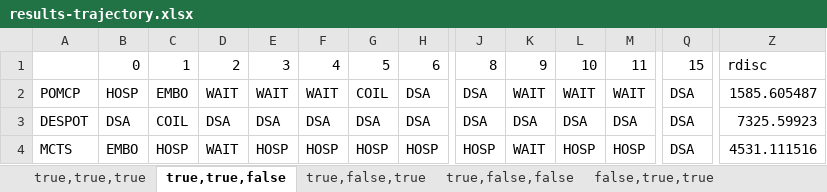
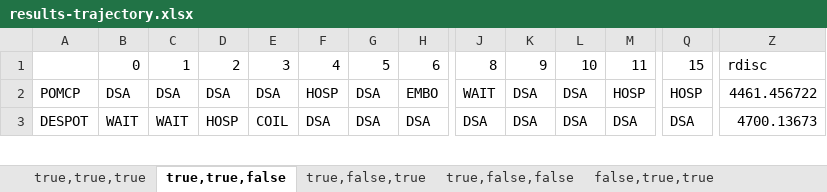
Before and after one commit to inteligensi/DSAPOMDPs.jl, an Excel workbook: results-trajectory.xlsx, sheet true,true,false, drawn as a sheet; only a part is shown, gaps mark what is left out; values as stored, in another font and other column widths than the file's, no borders; conditional formats not drawn; rows hold the shown columns only; the diff covers the shown part only; the diff names each change by its address in the sheet, - before the commit and + after, or states it on an @@ line.

```diff
--- a/results-trajectory.xlsx (sheet true,true,false)
+++ b/results-trajectory.xlsx (sheet true,true,false)
-B2: HOSP
+B2: DSA
-C2: EMBO
+C2: DSA
-D2: WAIT
+D2: DSA
-E2: WAIT
+E2: DSA
-F2: WAIT
+F2: HOSP
-G2: COIL
+G2: DSA
-H2: DSA
+H2: EMBO
-J2: DSA
+J2: WAIT
-K2: WAIT
+K2: DSA
-L2: WAIT
+L2: DSA
-M2: WAIT
+M2: HOSP
-Q2: DSA
+Q2: HOSP
-Z2: 1585.605487
+Z2: 4461.456722
-B3: DSA
+B3: WAIT
-C3: COIL
+C3: WAIT
-D3: DSA
+D3: HOSP
-E3: DSA
+E3: COIL
-Z3: 7325.59923
+Z3: 4700.13673
-row 4: MCTS | EMBO | HOSP | WAIT | HOSP | HOSP | HOSP | HOSP | HOSP | WAIT | HOSP | HOSP | DSA | 4531.111516
```
Also changed, not shown: 27 edited cells elsewhere in this sheet, sheet true,true,true, sheet false,false,false, sheet false,true,false, sheet true,false,true, sheet false,true,true, sheet true,false,false, 1 more sheet, results-rdisc.xlsx, 2 other files.
